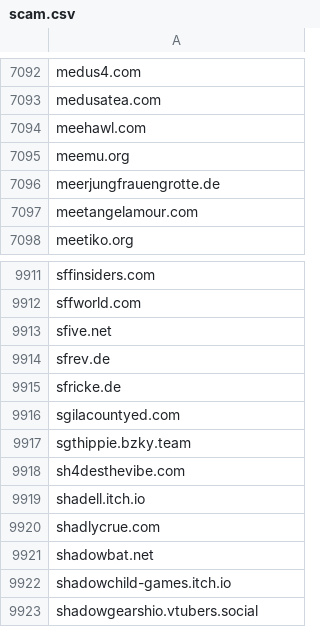
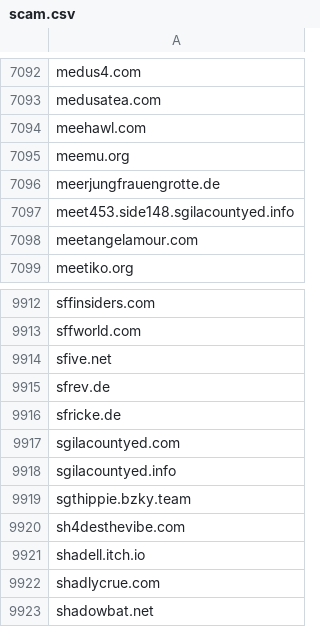
Before and after one commit to avidansternberg/project-blocklist, a CSV file: domain_lists/scam.csv, drawn as a sheet; only a part is shown, gaps mark what is left out; the shorter side is filled out with more unchanged rows; the diff names each change by its address in the sheet, - before the commit and + after, or states it on an @@ line.

Commit message:
Add scam

```diff
--- a/domain_lists/scam.csv
+++ b/domain_lists/scam.csv
+row 7097: meet453.side148.sgilacountyed.info
+row 9918: sgilacountyed.info
```
Also changed, not shown: ip_lists/abusive-ips.v4.csv, user_lists/scam-mail.csv.
